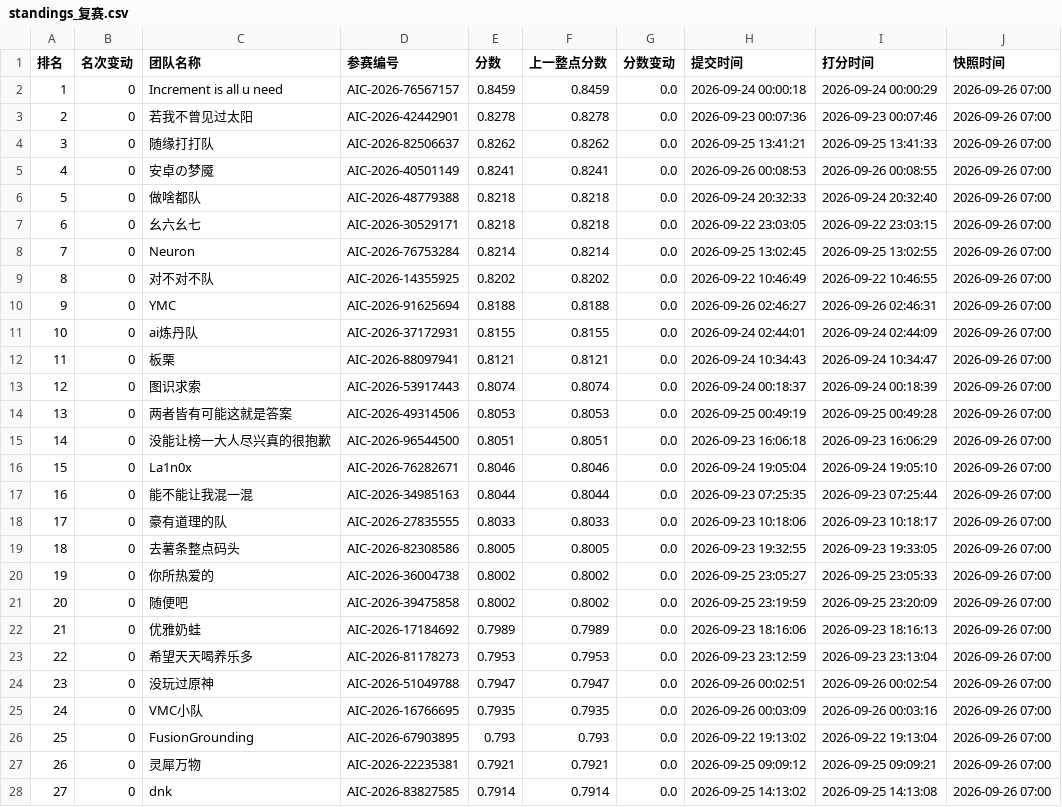
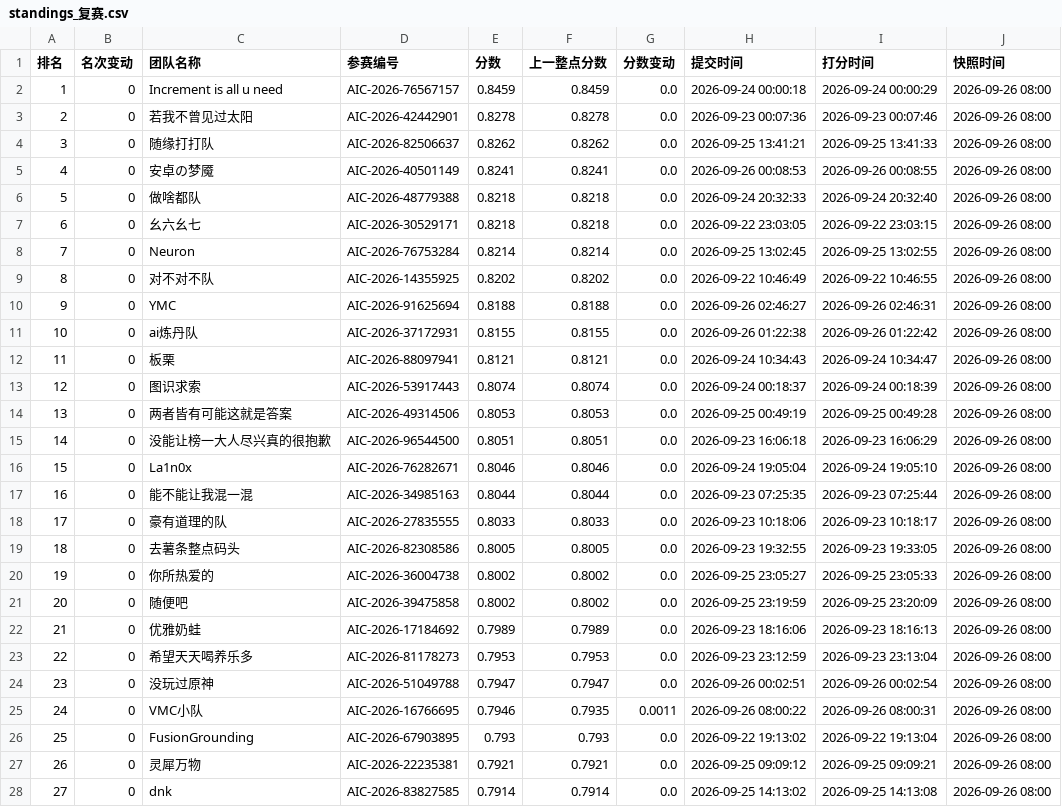
Before and after one commit to KirkG529/aic-rank-report, a CSV file: data/export/standings_复赛.csv, drawn as a sheet; only a part is shown; the diff covers the shown part only.

```diff
--- a/data/export/standings_复赛.csv
+++ b/data/export/standings_复赛.csv
@@ -1,28 +1,28 @@
 排名,名次变动,团队名称,参赛编号,分数,上一整点分数,分数变动,提交时间,打分时间,快照时间
-1,0,Increment is all u need,AIC-2026-76567157,0.8459,0.8459,0.0,2026-09-24 00:00:18,2026-09-24 00:00:29,2026-09-26 07:00
-2,0,若我不曾见过太阳,AIC-2026-42442901,0.8278,0.8278,0.0,2026-09-23 00:07:36,2026-09-23 00:07:46,2026-09-26 07:00
-3,0,随缘打打队,AIC-2026-82506637,0.8262,0.8262,0.0,2026-09-25 13:41:21,2026-09-25 13:41:33,2026-09-26 07:00
-4,0,安卓の梦魇,AIC-2026-40501149,0.8241,0.8241,0.0,2026-09-26 00:08:53,2026-09-26 00:08:55,2026-09-26 07:00
-5,0,做啥都队,AIC-2026-48779388,0.8218,0.8218,0.0,2026-09-24 20:32:33,2026-09-24 20:32:40,2026-09-26 07:00
-6,0,幺六幺七,AIC-2026-30529171,0.8218,0.8218,0.0,2026-09-22 23:03:05,2026-09-22 23:03:15,2026-09-26 07:00
-7,0,Neuron,AIC-2026-76753284,0.8214,0.8214,0.0,2026-09-25 13:02:45,2026-09-25 13:02:55,2026-09-26 07:00
-8,0,对不对不队,AIC-2026-14355925,0.8202,0.8202,0.0,2026-09-22 10:46:49,2026-09-22 10:46:55,2026-09-26 07:00
-9,0,YMC,AIC-2026-91625694,0.8188,0.8188,0.0,2026-09-26 02:46:27,2026-09-26 02:46:31,2026-09-26 07:00
-10,0,ai炼丹队,AIC-2026-37172931,0.8155,0.8155,0.0,2026-09-24 02:44:01,2026-09-24 02:44:09,2026-09-26 07:00
-11,0,板栗,AIC-2026-88097941,0.8121,0.8121,0.0,2026-09-24 10:34:43,2026-09-24 10:34:47,2026-09-26 07:00
-12,0,图识求索,AIC-2026-53917443,0.8074,0.8074,0.0,2026-09-24 00:18:37,2026-09-24 00:18:39,2026-09-26 07:00
-13,0,两者皆有可能这就是答案,AIC-2026-49314506,0.8053,0.8053,0.0,2026-09-25 00:49:19,2026-09-25 00:49:28,2026-09-26 07:00
-14,0,没能让榜一大人尽兴真的很抱歉,AIC-2026-96544500,0.8051,0.8051,0.0,2026-09-23 16:06:18,2026-09-23 16:06:29,2026-09-26 07:00
-15,0,La1n0x,AIC-2026-76282671,0.8046,0.8046,0.0,2026-09-24 19:05:04,2026-09-24 19:05:10,2026-09-26 07:00
-16,0,能不能让我混一混,AIC-2026-34985163,0.8044,0.8044,0.0,2026-09-23 07:25:35,2026-09-23 07:25:44,2026-09-26 07:00
-17,0,豪有道理的队,AIC-2026-27835555,0.8033,0.8033,0.0,2026-09-23 10:18:06,2026-09-23 10:18:17,2026-09-26 07:00
-18,0,去薯条整点码头,AIC-2026-82308586,0.8005,0.8005,0.0,2026-09-23 19:32:55,2026-09-23 19:33:05,2026-09-26 07:00
-19,0,你所热爱的,AIC-2026-36004738,0.8002,0.8002,0.0,2026-09-25 23:05:27,2026-09-25 23:05:33,2026-09-26 07:00
-20,0,随便吧,AIC-2026-39475858,0.8002,0.8002,0.0,2026-09-25 23:19:59,2026-09-25 23:20:09,2026-09-26 07:00
-21,0,优雅奶蛙,AIC-2026-17184692,0.7989,0.7989,0.0,2026-09-23 18:16:06,2026-09-23 18:16:13,2026-09-26 07:00
-22,0,希望天天喝养乐多,AIC-2026-81178273,0.7953,0.7953,0.0,2026-09-23 23:12:59,2026-09-23 23:13:04,2026-09-26 07:00
-23,0,没玩过原神,AIC-2026-51049788,0.7947,0.7947,0.0,2026-09-26 00:02:51,2026-09-26 00:02:54,2026-09-26 07:00
-24,0,VMC小队,AIC-2026-16766695,0.7935,0.7935,0.0,2026-09-26 00:03:09,2026-09-26 00:03:16,2026-09-26 07:00
-25,0,FusionGrounding,AIC-2026-67903895,0.793,0.793,0.0,2026-09-22 19:13:02,2026-09-22 19:13:04,2026-09-26 07:00
-26,0,灵犀万物,AIC-2026-22235381,0.7921,0.7921,0.0,2026-09-25 09:09:12,2026-09-25 09:09:21,2026-09-26 07:00
-27,0,dnk,AIC-2026-83827585,0.7914,0.7914,0.0,2026-09-25 14:13:02,2026-09-25 14:13:08,2026-09-26 07:00
+1,0,Increment is all u need,AIC-2026-76567157,0.8459,0.8459,0.0,2026-09-24 00:00:18,2026-09-24 00:00:29,2026-09-26 08:00
+2,0,若我不曾见过太阳,AIC-2026-42442901,0.8278,0.8278,0.0,2026-09-23 00:07:36,2026-09-23 00:07:46,2026-09-26 08:00
+3,0,随缘打打队,AIC-2026-82506637,0.8262,0.8262,0.0,2026-09-25 13:41:21,2026-09-25 13:41:33,2026-09-26 08:00
+4,0,安卓の梦魇,AIC-2026-40501149,0.8241,0.8241,0.0,2026-09-26 00:08:53,2026-09-26 00:08:55,2026-09-26 08:00
+5,0,做啥都队,AIC-2026-48779388,0.8218,0.8218,0.0,2026-09-24 20:32:33,2026-09-24 20:32:40,2026-09-26 08:00
+6,0,幺六幺七,AIC-2026-30529171,0.8218,0.8218,0.0,2026-09-22 23:03:05,2026-09-22 23:03:15,2026-09-26 08:00
+7,0,Neuron,AIC-2026-76753284,0.8214,0.8214,0.0,2026-09-25 13:02:45,2026-09-25 13:02:55,2026-09-26 08:00
+8,0,对不对不队,AIC-2026-14355925,0.8202,0.8202,0.0,2026-09-22 10:46:49,2026-09-22 10:46:55,2026-09-26 08:00
+9,0,YMC,AIC-2026-91625694,0.8188,0.8188,0.0,2026-09-26 02:46:27,2026-09-26 02:46:31,2026-09-26 08:00
+10,0,ai炼丹队,AIC-2026-37172931,0.8155,0.8155,0.0,2026-09-26 01:22:38,2026-09-26 01:22:42,2026-09-26 08:00
+11,0,板栗,AIC-2026-88097941,0.8121,0.8121,0.0,2026-09-24 10:34:43,2026-09-24 10:34:47,2026-09-26 08:00
+12,0,图识求索,AIC-2026-53917443,0.8074,0.8074,0.0,2026-09-24 00:18:37,2026-09-24 00:18:39,2026-09-26 08:00
+13,0,两者皆有可能这就是答案,AIC-2026-49314506,0.8053,0.8053,0.0,2026-09-25 00:49:19,2026-09-25 00:49:28,2026-09-26 08:00
+14,0,没能让榜一大人尽兴真的很抱歉,AIC-2026-96544500,0.8051,0.8051,0.0,2026-09-23 16:06:18,2026-09-23 16:06:29,2026-09-26 08:00
+15,0,La1n0x,AIC-2026-76282671,0.8046,0.8046,0.0,2026-09-24 19:05:04,2026-09-24 19:05:10,2026-09-26 08:00
+16,0,能不能让我混一混,AIC-2026-34985163,0.8044,0.8044,0.0,2026-09-23 07:25:35,2026-09-23 07:25:44,2026-09-26 08:00
+17,0,豪有道理的队,AIC-2026-27835555,0.8033,0.8033,0.0,2026-09-23 10:18:06,2026-09-23 10:18:17,2026-09-26 08:00
+18,0,去薯条整点码头,AIC-2026-82308586,0.8005,0.8005,0.0,2026-09-23 19:32:55,2026-09-23 19:33:05,2026-09-26 08:00
+19,0,你所热爱的,AIC-2026-36004738,0.8002,0.8002,0.0,2026-09-25 23:05:27,2026-09-25 23:05:33,2026-09-26 08:00
+20,0,随便吧,AIC-2026-39475858,0.8002,0.8002,0.0,2026-09-25 23:19:59,2026-09-25 23:20:09,2026-09-26 08:00
+21,0,优雅奶蛙,AIC-2026-17184692,0.7989,0.7989,0.0,2026-09-23 18:16:06,2026-09-23 18:16:13,2026-09-26 08:00
+22,0,希望天天喝养乐多,AIC-2026-81178273,0.7953,0.7953,0.0,2026-09-23 23:12:59,2026-09-23 23:13:04,2026-09-26 08:00
+23,0,没玩过原神,AIC-2026-51049788,0.7947,0.7947,0.0,2026-09-26 00:02:51,2026-09-26 00:02:54,2026-09-26 08:00
+24,0,VMC小队,AIC-2026-16766695,0.7946,0.7935,0.0011,2026-09-26 08:00:22,2026-09-26 08:00:31,2026-09-26 08:00
+25,0,FusionGrounding,AIC-2026-67903895,0.793,0.793,0.0,2026-09-22 19:13:02,2026-09-22 19:13:04,2026-09-26 08:00
+26,0,灵犀万物,AIC-2026-22235381,0.7921,0.7921,0.0,2026-09-25 09:09:12,2026-09-25 09:09:21,2026-09-26 08:00
+27,0,dnk,AIC-2026-83827585,0.7914,0.7914,0.0,2026-09-25 14:13:02,2026-09-25 14:13:08,2026-09-26 08:00
```
Also changed, not shown: 100 edited cells elsewhere in this file, 4 other files.
